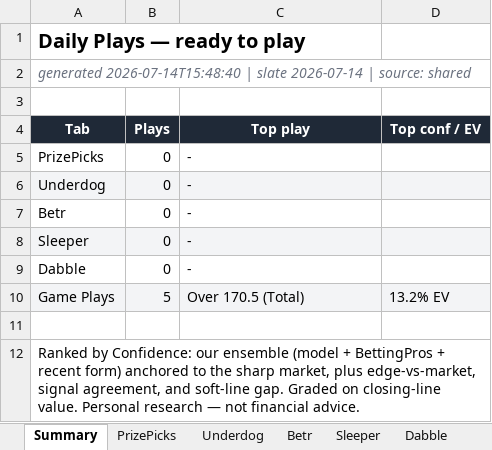
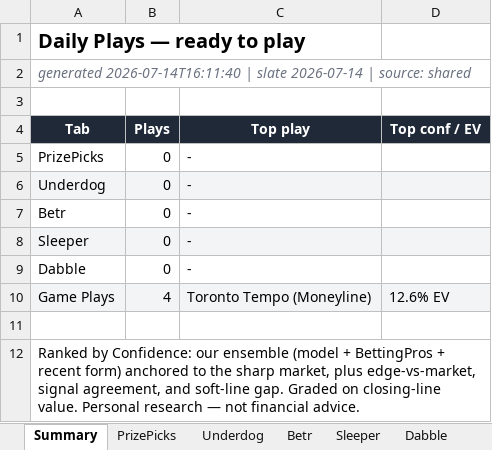
Before and after one commit to EdgeCash/OneSourceProjections, an Excel workbook: sports_wagering_pipeline/data/output/latest.xlsx, sheet Summary, drawn as a sheet; values as stored, in another font and other column widths than the file's, no borders; the diff names each change by its address in the sheet, - before the commit and + after, or states it on an @@ line.

```diff
--- a/sports_wagering_pipeline/data/output/latest.xlsx (sheet Summary)
+++ b/sports_wagering_pipeline/data/output/latest.xlsx (sheet Summary)
-A2 (Tab): generated 2026-07-14T15:48:40 | slate…
+A2 (Tab): generated 2026-07-14T16:11:40 | slate…
-B10 (Plays): 5
+B10 (Plays): 4
-C10 (Top play): Over 170.5 (Total)
+C10 (Top play): Toronto Tempo (Moneyline)
-D10 (Top conf / EV): 13.2% EV
+D10 (Top conf / EV): 12.6% EV
```
Also changed, not shown: sheet Run_Log, sheet Game Plays, 10 other files.
